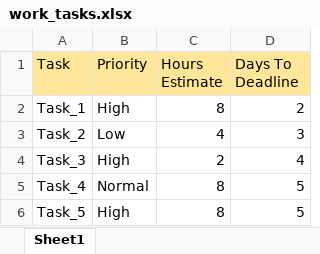
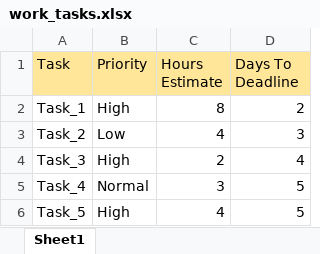
Before and after one commit to LuchianGheorghe/task-scheduler-or, an Excel workbook: src/data/work_tasks.xlsx, sheet Sheet1, drawn as a sheet; values as stored, in another font and other column widths than the file's, no borders; the diff names each change by its address in the sheet, - before the commit and + after, or states it on an @@ line.

```diff
--- a/src/data/work_tasks.xlsx (sheet Sheet1)
+++ b/src/data/work_tasks.xlsx (sheet Sheet1)
-C5 (Hours Estimate): 8
+C5 (Hours Estimate): 3
-C6 (Hours Estimate): 8
+C6 (Hours Estimate): 4
```
Also changed, not shown: 2 other files.
